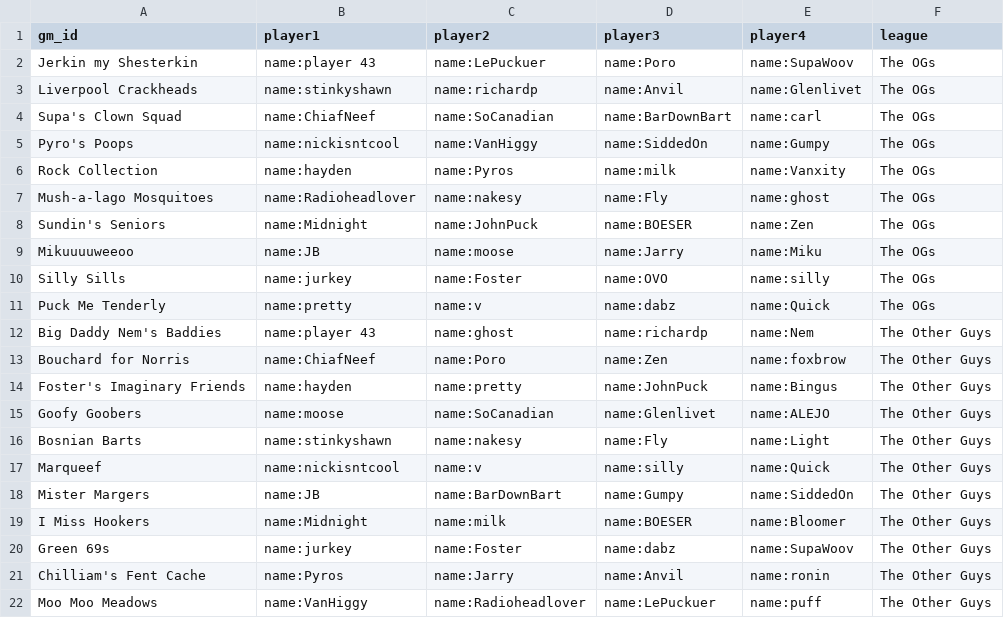
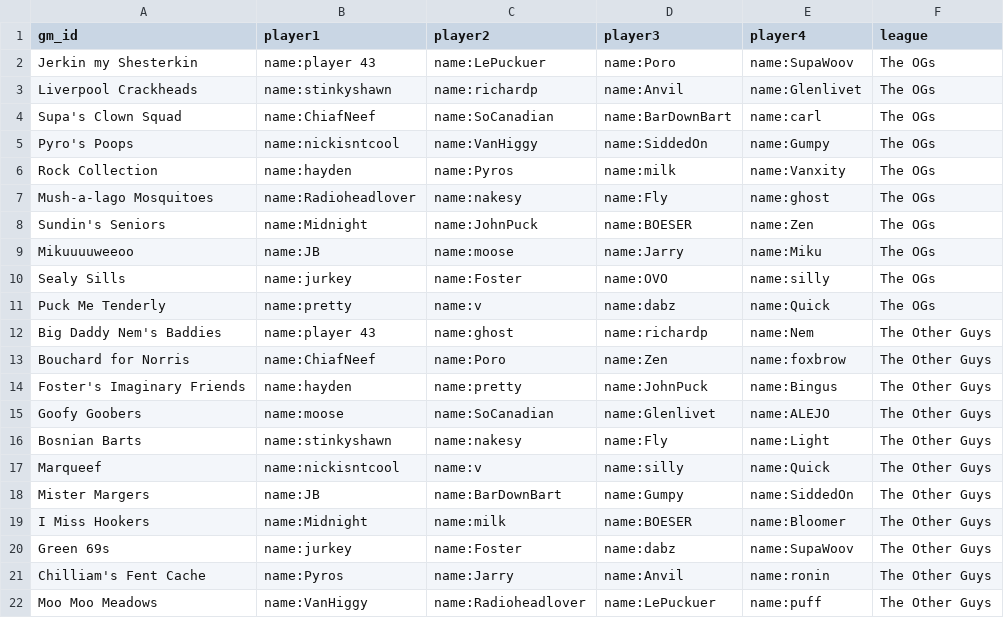
Before and after one commit to SundinWCPL/WCPL, a CSV file: data/S2/fantasy.csv, drawn as a sheet.

Commit message:
Update fantasy.csv

```diff
--- a/data/S2/fantasy.csv
+++ b/data/S2/fantasy.csv
@@ -9,3 +9,3 @@ Sundin's Seniors,name:Midnight,name:JohnPuck,name:BOESER,name:Zen,The OGs
 Mikuuuuweeoo,name:JB,name:moose,name:Jarry,name:Miku,The OGs
-Silly Sills,name:jurkey,name:Foster,name:OVO,name:silly,The OGs
+Sealy Sills,name:jurkey,name:Foster,name:OVO,name:silly,The OGs
 Puck Me Tenderly,name:pretty,name:v,name:dabz,name:Quick,The OGs
```
